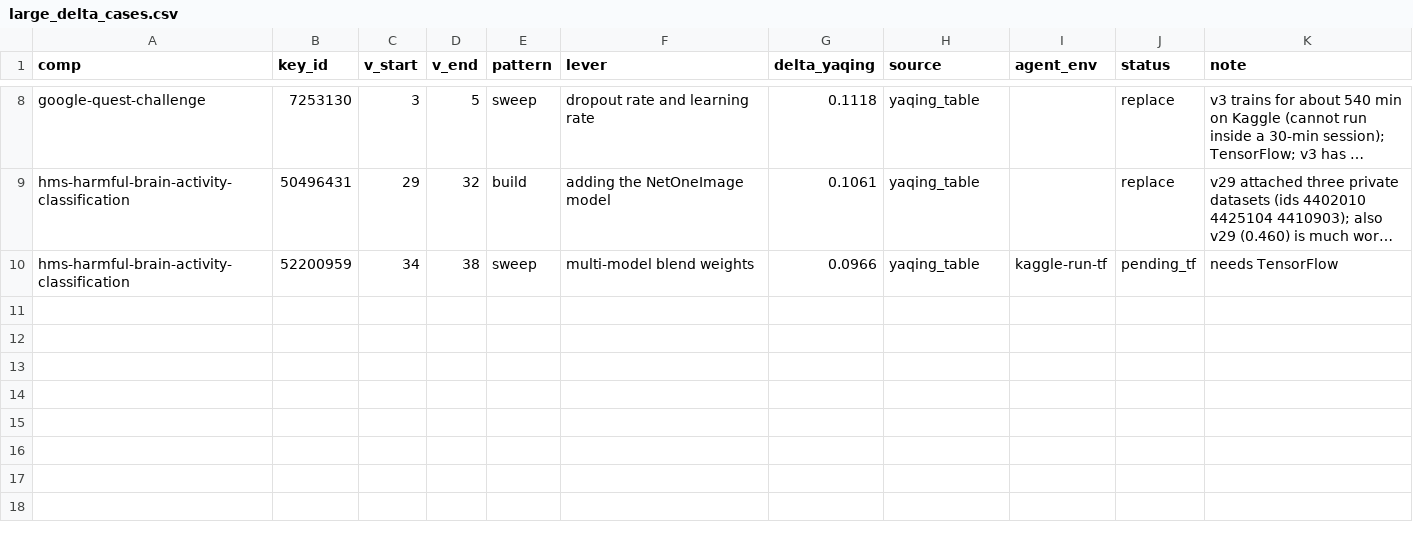
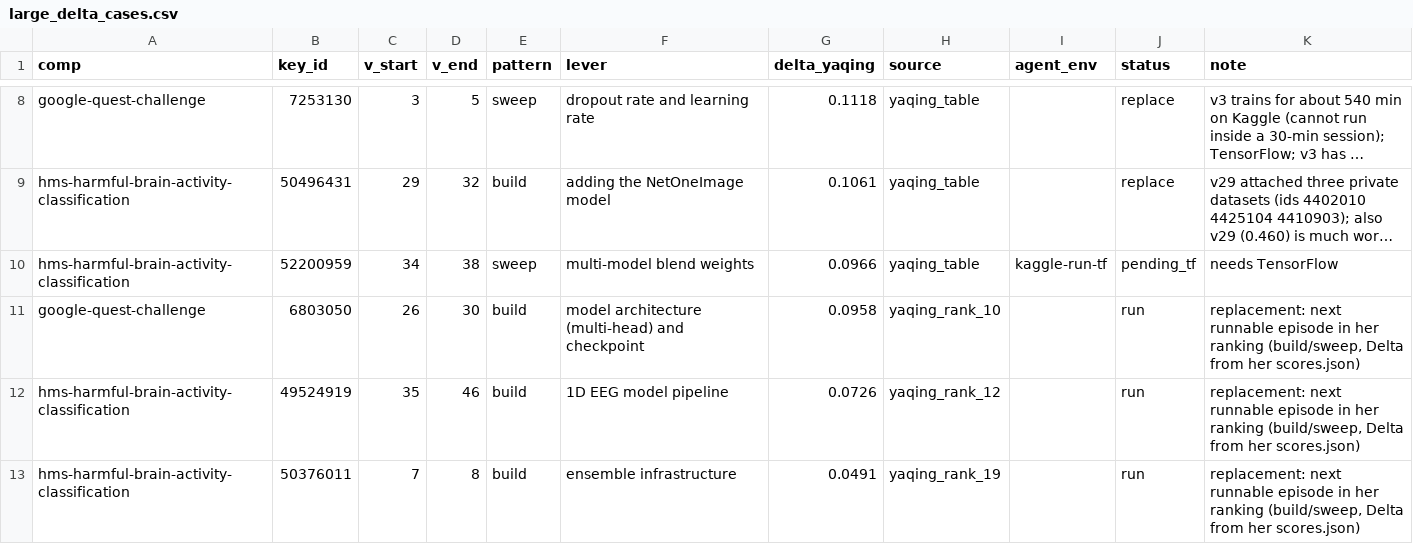
Before and after one commit to pengchej-star/tacit-eval-pipeline, a CSV file: triage/large_delta_cases.csv, drawn as a sheet; only a part is shown, gaps mark what is left out; long unchanged cells end in …; the diff covers the shown part only; the diff names each change by its address in the sheet, - before the commit and + after, or states it on an @@ line.

```diff
--- a/triage/large_delta_cases.csv
+++ b/triage/large_delta_cases.csv
+row 11: google-quest-challenge | 6803050 | 26 | 30 | build | model architecture (multi-head) and checkpoint | 0.0958 | yaqing_rank_10 |  | run | replacement: next runnable episode in her ranking (build/sweep, Delta from her scores.json)
+row 12: hms-harmful-brain-activity-classification | 49524919 | 35 | 46 | build | 1D EEG model pipeline | 0.0726 | yaqing_rank_12 |  | run | replacement: next runnable episode in her ranking (build/sweep, Delta from her scores.json)
+row 13: hms-harmful-brain-activity-classification | 50376011 | 7 | 8 | build | ensemble infrastructure | 0.0491 | yaqing_rank_19 |  | run | replacement: next runnable episode in her ranking (build/sweep, Delta from her scores.json)
```
Also changed, not shown: 2 added rows and 3 edited cells elsewhere in this file, triage/large_delta_inputs.csv.
